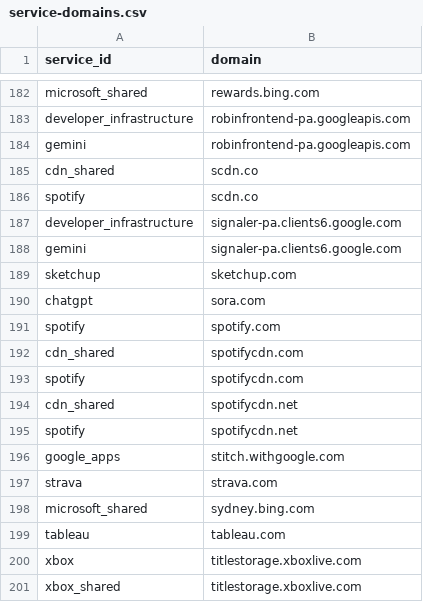
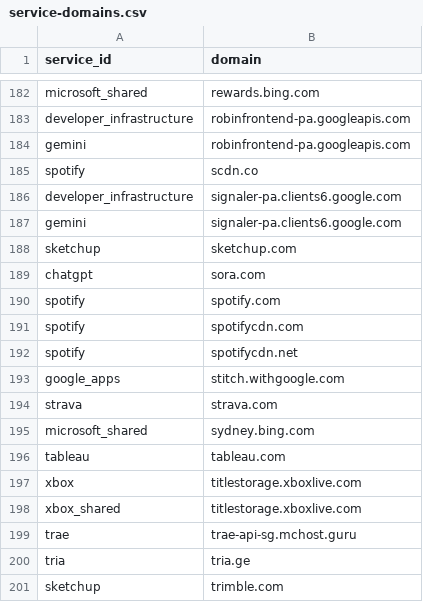
Before and after one commit to evgenykhripach/AdguardHomeDoH, a CSV file: config/service-domains.csv, drawn as a sheet; only a part is shown, gaps mark what is left out; the shorter side is filled out with more unchanged rows; the diff names each change by its address in the sheet, - before the commit and + after, or states it on an @@ line.

```diff
--- a/config/service-domains.csv
+++ b/config/service-domains.csv
-row 185: cdn_shared | scdn.co
-row 192: cdn_shared | spotifycdn.com
-row 194: cdn_shared | spotifycdn.net
```
